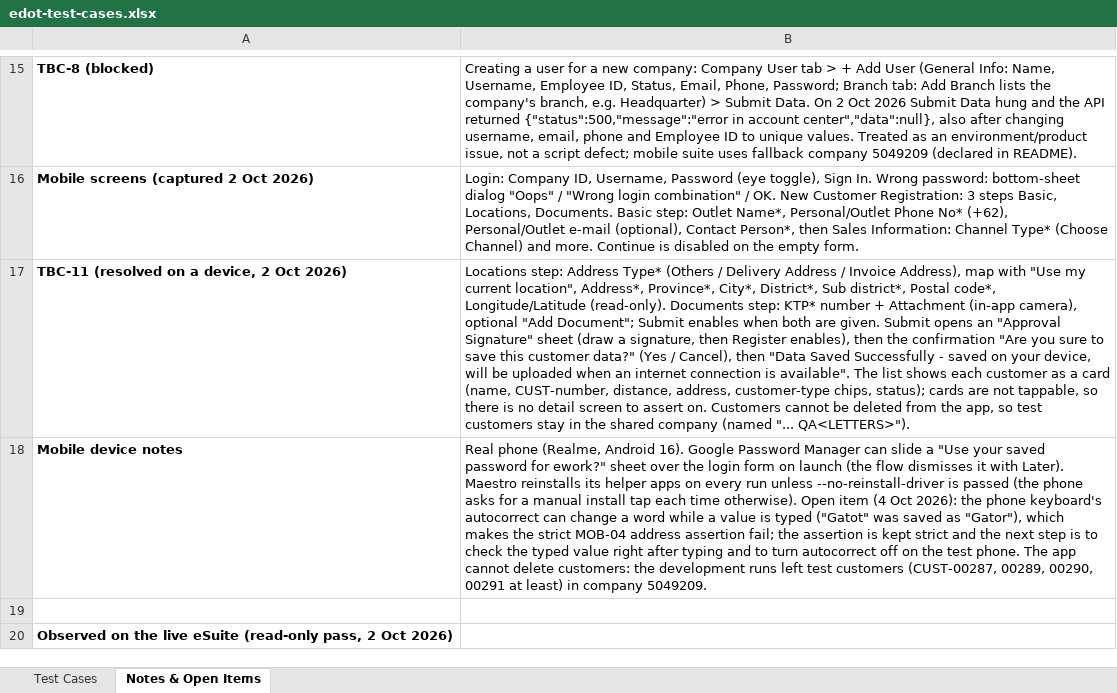
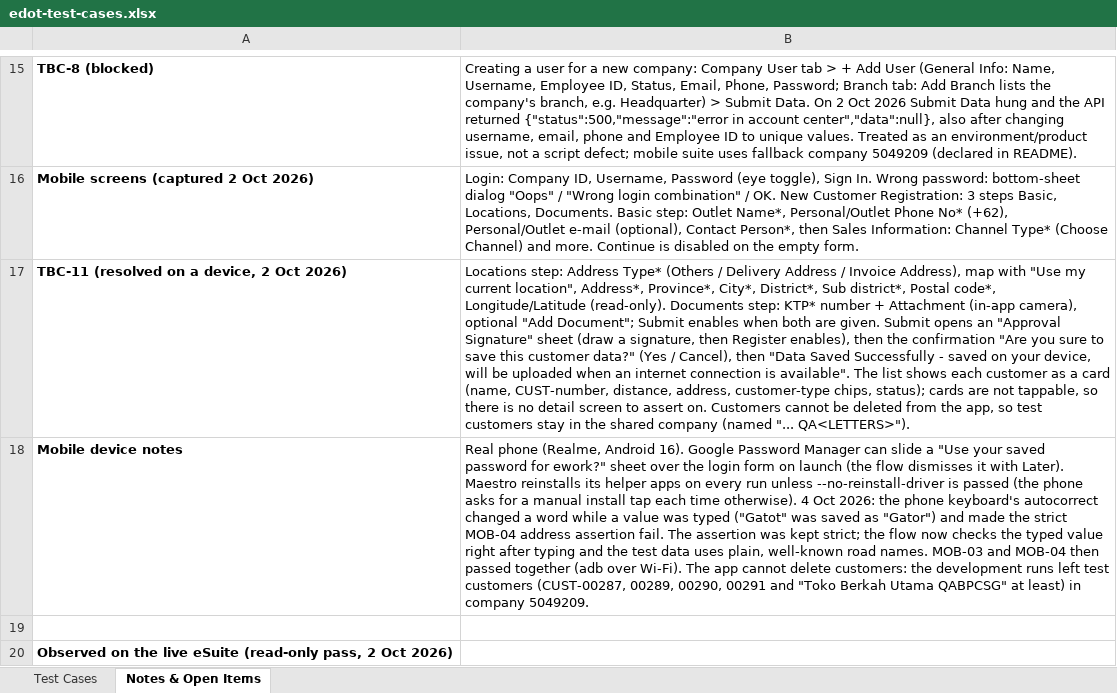
Before and after one commit to Lindvia/edot-qa-automation-assessment, an Excel workbook: docs/edot-test-cases.xlsx, sheet Notes & Open Items, drawn as a sheet; only a part is shown, gaps mark what is left out; values as stored, in another font and other column widths than the file's, no borders; the diff names each change by its address in the sheet, - before the commit and + after, or states it on an @@ line.

```diff
--- a/docs/edot-test-cases.xlsx (sheet Notes & Open Items)
+++ b/docs/edot-test-cases.xlsx (sheet Notes & Open Items)
-B18: …time otherwise). Open item (4 Oct 2026): the phone keyboard's autocorrect can change a word while a value is typed ("Gatot" was saved as "Gator"), which makes the strict MOB-04 address assertion fail; the assertion is kept strict and the next step is to check the typed value right after typing and to turn autocorrect off on the test phone. The app cannot delete customers: the development runs left test customers (CUST-00287, 00289, 00290, 00291 at least)…
+B18: …time otherwise). 4 Oct 2026: the phone keyboard's autocorrect changed a word while a value was typed ("Gatot" was saved as "Gator") and made the strict MOB-04 address assertion fail. The assertion was kept strict; the flow now checks the typed value right after typing and the test data uses plain, well-known road names. MOB-03 and MOB-04 then passed together (adb over Wi-Fi). The app cannot delete customers: the development runs left test customers (CUST-00287, 00289, 00290, 00291 and "Toko Berkah Utama QABPCSG" at least)…
```
Also changed, not shown: 1 other file.
